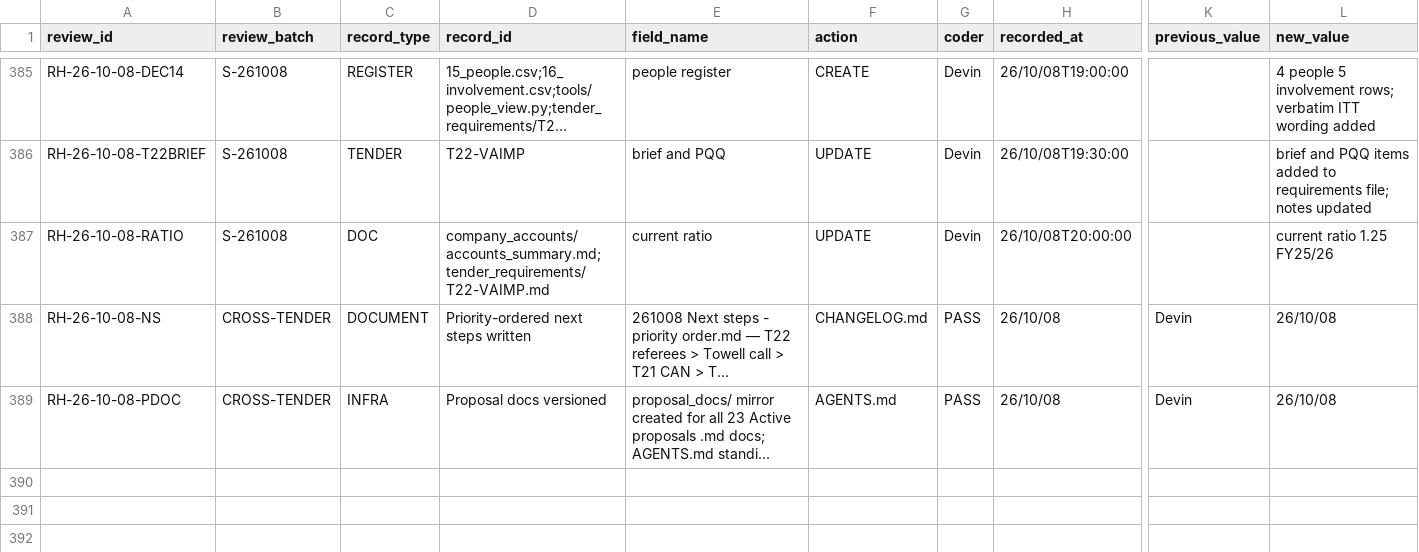
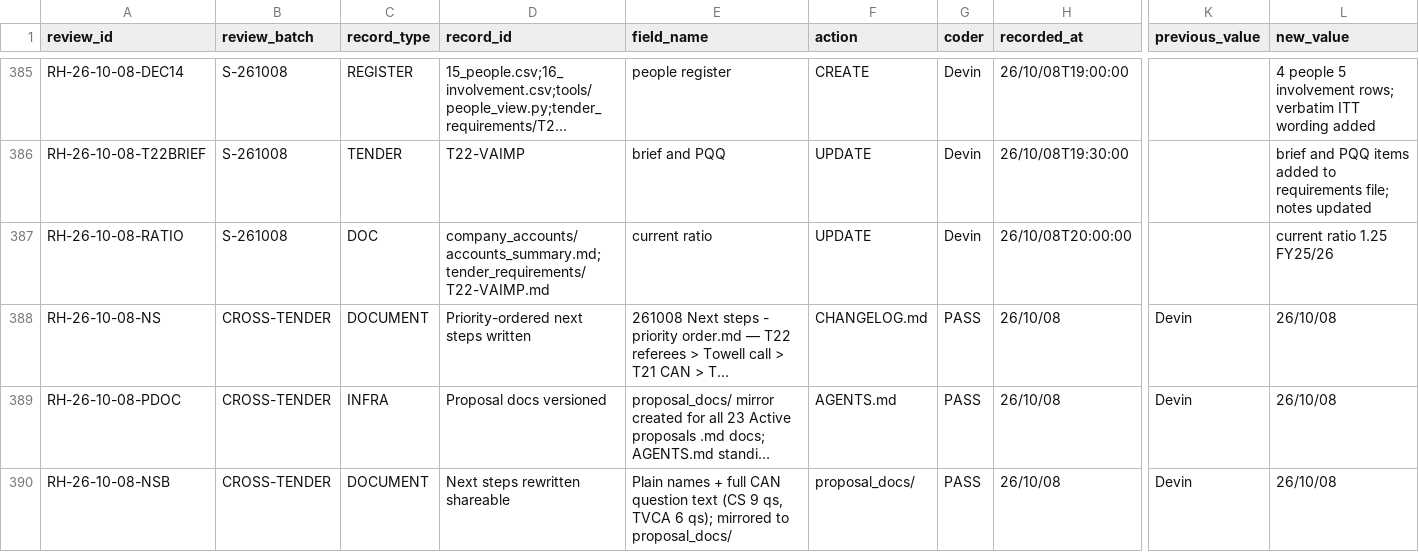
Before and after one commit to iainbe/ProjectClassifier, a CSV file: 10_review_history.csv, drawn as a sheet; only a part is shown, gaps mark what is left out; long unchanged cells end in …; rows hold the shown columns only; the diff names each change by its address in the sheet, - before the commit and + after, or states it on an @@ line.

```diff
--- a/10_review_history.csv
+++ b/10_review_history.csv
+row 390: RH-26-10-08-NSB | CROSS-TENDER | DOCUMENT | Next steps rewritten shareable | Plain names + full CAN question text (CS 9 qs, TVCA 6 qs); mirrored to proposal_docs/ | proposal_docs/ | PASS | 26/10/08 | Devin | 26/10/08
```
Also changed, not shown: 3 other files.
